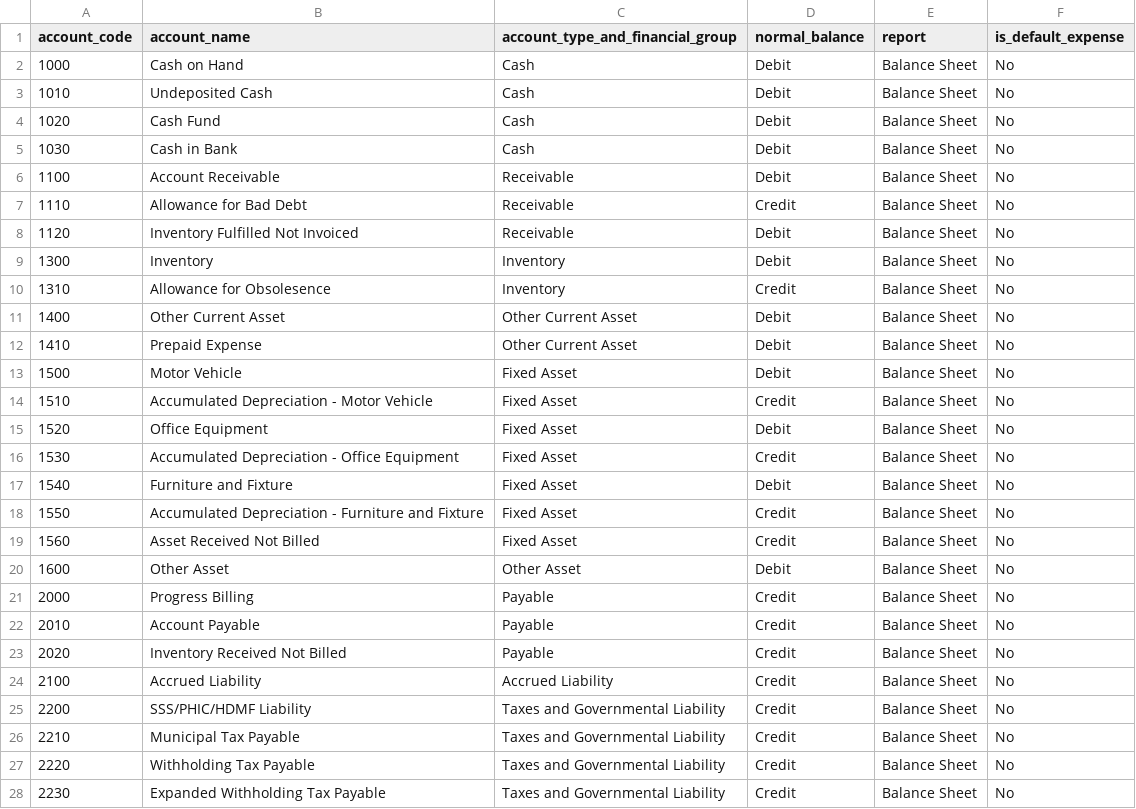
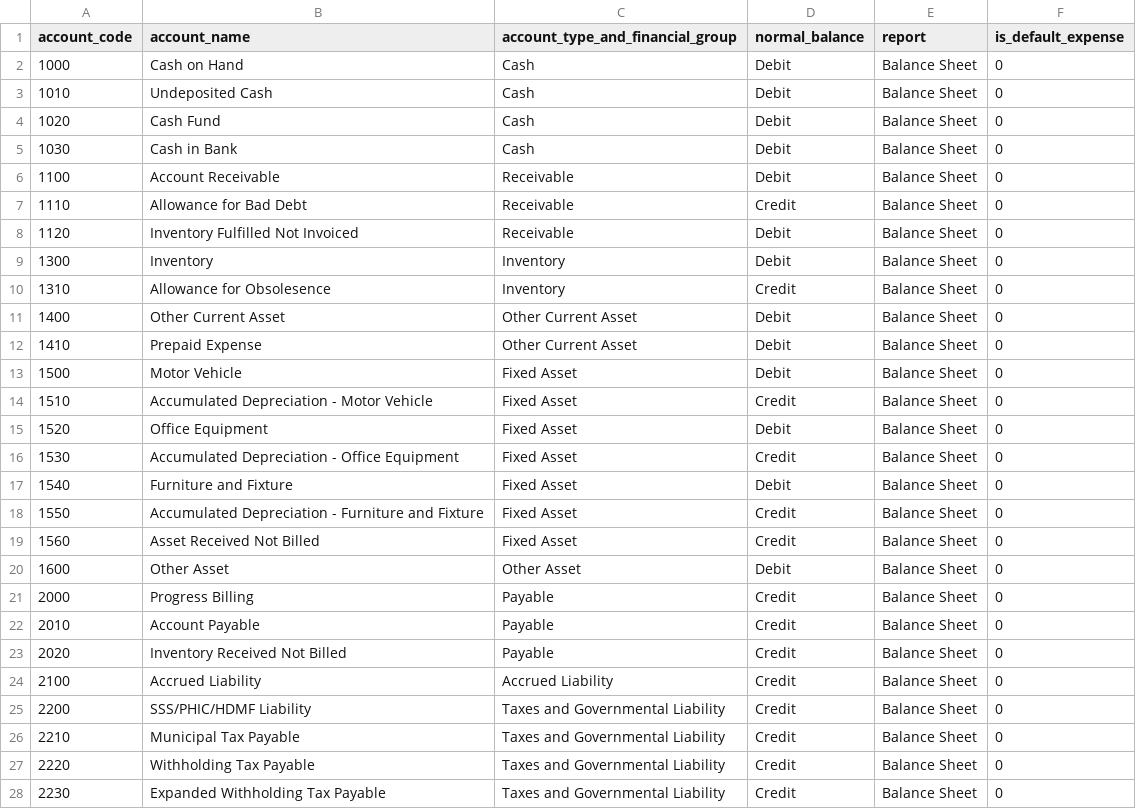
Before and after one commit to shielasabellita/hexa, a CSV file: static/files/coa.csv, drawn as a sheet; only a part is shown; the diff covers the shown part only.

Commit message:
feat: add few UOMs on setup, and fix global yes no to 0-1 and add initial table Item

```diff
--- a/static/files/coa.csv
+++ b/static/files/coa.csv
@@ -1,28 +1,28 @@
 account_code,account_name,account_type_and_financial_group,normal_balance,report,is_default_expense
-1000,Cash on Hand,Cash,Debit,Balance Sheet,No
-1010,Undeposited Cash,Cash,Debit,Balance Sheet,No
-1020,Cash Fund,Cash,Debit,Balance Sheet,No
-1030,Cash in Bank,Cash,Debit,Balance Sheet,No
-1100,Account Receivable,Receivable,Debit,Balance Sheet,No
-1110,Allowance for Bad Debt,Receivable,Credit,Balance Sheet,No
-1120,Inventory Fulfilled Not Invoiced,Receivable,Debit,Balance Sheet,No
-1300,Inventory,Inventory,Debit,Balance Sheet,No
-1310,Allowance for Obsolesence,Inventory,Credit,Balance Sheet,No
-1400,Other Current Asset,Other Current Asset,Debit,Balance Sheet,No
-1410,Prepaid Expense,Other Current Asset,Debit,Balance Sheet,No
-1500,Motor Vehicle,Fixed Asset,Debit,Balance Sheet,No
-1510,Accumulated Depreciation - Motor Vehicle,Fixed Asset,Credit,Balance Sheet,No
-1520,Office Equipment,Fixed Asset,Debit,Balance Sheet,No
-1530,Accumulated Depreciation - Office Equipment,Fixed Asset,Credit,Balance Sheet,No
-1540,Furniture and Fixture,Fixed Asset,Debit,Balance Sheet,No
-1550,Accumulated Depreciation - Furniture and Fixture,Fixed Asset,Credit,Balance Sheet,No
-1560,Asset Received Not Billed,Fixed Asset,Credit,Balance Sheet,No
-1600,Other Asset,Other Asset,Debit,Balance Sheet,No
-2000,Progress Billing,Payable,Credit,Balance Sheet,No
-2010,Account Payable,Payable,Credit,Balance Sheet,No
-2020,Inventory Received Not Billed,Payable,Credit,Balance Sheet,No
-2100,Accrued Liability,Accrued Liability,Credit,Balance Sheet,No
-2200,SSS/PHIC/HDMF Liability,Taxes and Governmental Liability,Credit,Balance Sheet,No
-2210,Municipal Tax Payable,Taxes and Governmental Liability,Credit,Balance Sheet,No
-2220,Withholding Tax Payable,Taxes and Governmental Liability,Credit,Balance Sheet,No
-2230,Expanded Withholding Tax Payable,Taxes and Governmental Liability,Credit,Balance Sheet,No
+1000,Cash on Hand,Cash,Debit,Balance Sheet,0
+1010,Undeposited Cash,Cash,Debit,Balance Sheet,0
+1020,Cash Fund,Cash,Debit,Balance Sheet,0
+1030,Cash in Bank,Cash,Debit,Balance Sheet,0
+1100,Account Receivable,Receivable,Debit,Balance Sheet,0
+1110,Allowance for Bad Debt,Receivable,Credit,Balance Sheet,0
+1120,Inventory Fulfilled Not Invoiced,Receivable,Debit,Balance Sheet,0
+1300,Inventory,Inventory,Debit,Balance Sheet,0
+1310,Allowance for Obsolesence,Inventory,Credit,Balance Sheet,0
+1400,Other Current Asset,Other Current Asset,Debit,Balance Sheet,0
+1410,Prepaid Expense,Other Current Asset,Debit,Balance Sheet,0
+1500,Motor Vehicle,Fixed Asset,Debit,Balance Sheet,0
+1510,Accumulated Depreciation - Motor Vehicle,Fixed Asset,Credit,Balance Sheet,0
+1520,Office Equipment,Fixed Asset,Debit,Balance Sheet,0
+1530,Accumulated Depreciation - Office Equipment,Fixed Asset,Credit,Balance Sheet,0
+1540,Furniture and Fixture,Fixed Asset,Debit,Balance Sheet,0
+1550,Accumulated Depreciation - Furniture and Fixture,Fixed Asset,Credit,Balance Sheet,0
+1560,Asset Received Not Billed,Fixed Asset,Credit,Balance Sheet,0
+1600,Other Asset,Other Asset,Debit,Balance Sheet,0
+2000,Progress Billing,Payable,Credit,Balance Sheet,0
+2010,Account Payable,Payable,Credit,Balance Sheet,0
+2020,Inventory Received Not Billed,Payable,Credit,Balance Sheet,0
+2100,Accrued Liability,Accrued Liability,Credit,Balance Sheet,0
+2200,SSS/PHIC/HDMF Liability,Taxes and Governmental Liability,Credit,Balance Sheet,0
+2210,Municipal Tax Payable,Taxes and Governmental Liability,Credit,Balance Sheet,0
+2220,Withholding Tax Payable,Taxes and Governmental Liability,Credit,Balance Sheet,0
+2230,Expanded Withholding Tax Payable,Taxes and Governmental Liability,Credit,Balance Sheet,0
```
Also changed, not shown: 50 edited cells elsewhere in this file, 7 other files.
